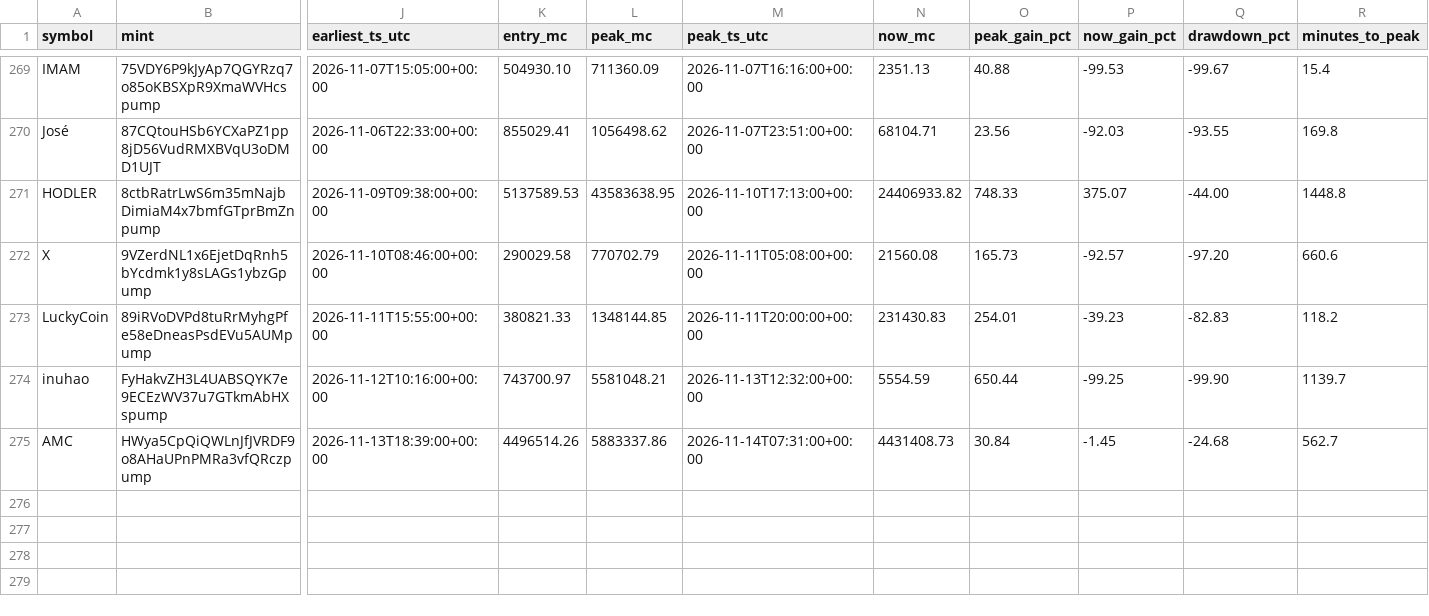
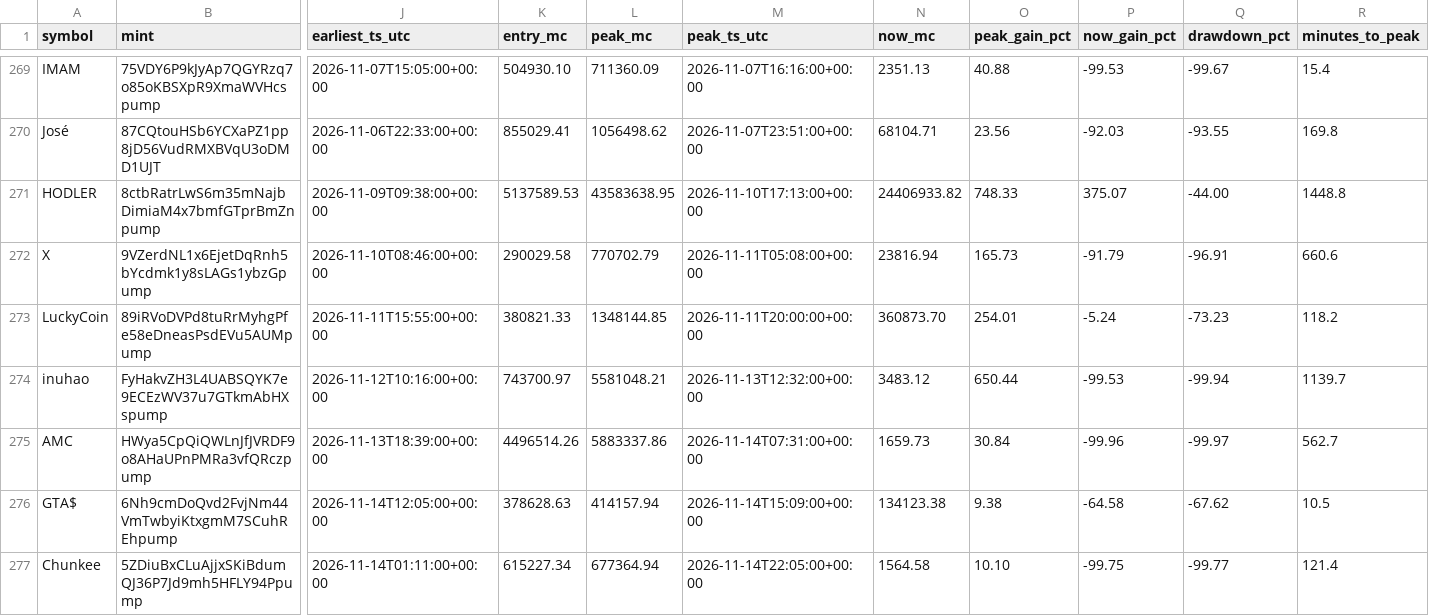
Before and after one commit to nikolan17/pumpfun-call-analyzer, a CSV file: calls_analysis.csv, drawn as a sheet; only a part is shown, gaps mark what is left out; rows hold the shown columns only; the diff names each change by its address in the sheet, - before the commit and + after, or states it on an @@ line.

```diff
--- a/calls_analysis.csv
+++ b/calls_analysis.csv
-N272 (now_mc): 21560.08
+N272 (now_mc): 23816.94
-P272 (now_gain_pct): -92.57
+P272 (now_gain_pct): -91.79
-Q272 (drawdown_pct): -97.20
+Q272 (drawdown_pct): -96.91
-N273 (now_mc): 231430.83
+N273 (now_mc): 360873.70
-P273 (now_gain_pct): -39.23
+P273 (now_gain_pct): -5.24
-Q273 (drawdown_pct): -82.83
+Q273 (drawdown_pct): -73.23
-N274 (now_mc): 5554.59
+N274 (now_mc): 3483.12
-P274 (now_gain_pct): -99.25
+P274 (now_gain_pct): -99.53
-Q274 (drawdown_pct): -99.90
+Q274 (drawdown_pct): -99.94
-N275 (now_mc): 4431408.73
+N275 (now_mc): 1659.73
-P275 (now_gain_pct): -1.45
+P275 (now_gain_pct): -99.96
-Q275 (drawdown_pct): -24.68
+Q275 (drawdown_pct): -99.97
+row 276: GTA$ | 6Nh9cmDoQvd2FvjNm44VmTwbyiKtxgmM7SCuhREhpump | 2026-11-14T12:05:00+00:00 | 378628.63 | 414157.94 | 2026-11-14T15:09:00+00:00 | 134123.38 | 9.38 | -64.58 | -67.62 | 10.5
+row 277: Chunkee | 5ZDiuBxCLuAjjxSKiBdumQJ36P7Jd9mh5HFLY94Ppump | 2026-11-14T01:11:00+00:00 | 615227.34 | 677364.94 | 2026-11-14T22:05:00+00:00 | 1564.58 | 10.10 | -99.75 | -99.77 | 121.4
```
Also changed, not shown: calls_detected.csv, 1 other file.
